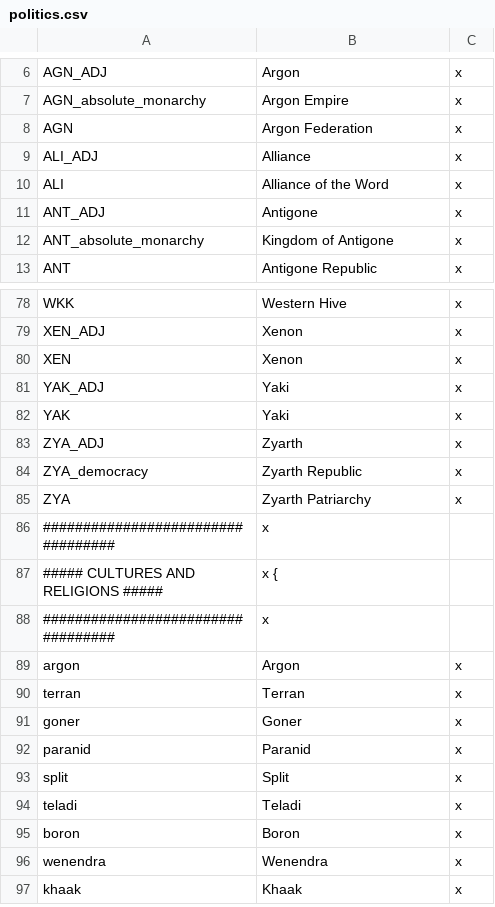
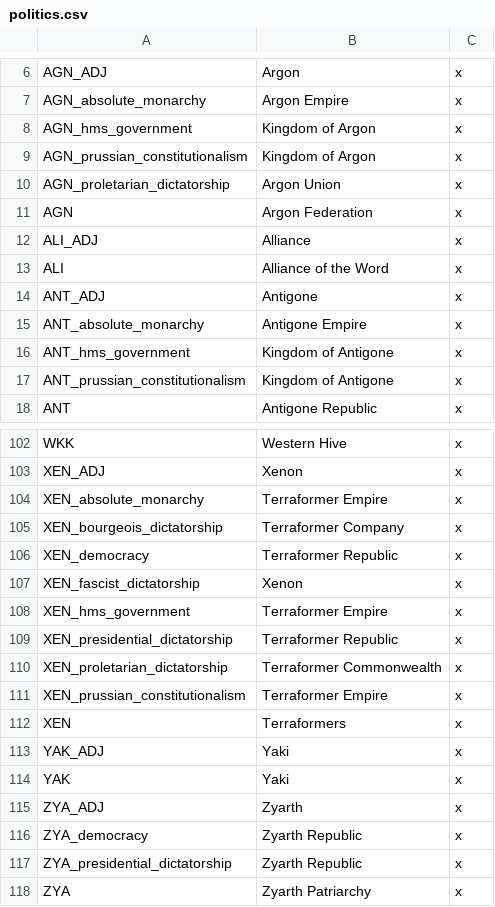
Before and after one commit to s-williams/Victoria-2-X, a CSV file: localisation/politics.csv, drawn as a sheet; only a part is shown, gaps mark what is left out; the shorter side is filled out with more unchanged rows; the diff covers the shown part only.

Commit message:
Localisation

```diff
--- a/localisation/politics.csv
+++ b/localisation/politics.csv
@@ -7,2 +7,5 @@ AGN_ADJ;Argon;x
 AGN_absolute_monarchy;Argon Empire;x
+AGN_hms_government;Kingdom of Argon;x
+AGN_prussian_constitutionalism;Kingdom of Argon;x
+AGN_proletarian_dictatorship;Argon Union;x
 AGN;Argon Federation;x
@@ -11,3 +14,5 @@ ALI;Alliance of the Word;x
 ANT_ADJ;Antigone;x
-ANT_absolute_monarchy;Kingdom of Antigone;x
+ANT_absolute_monarchy;Antigone Empire;x
+ANT_hms_government;Kingdom of Antigone;x
+ANT_prussian_constitutionalism;Kingdom of Antigone;x
 ANT;Antigone Republic;x
@@ -79,3 +103,11 @@ WKK;Western Hive;x
 XEN_ADJ;Xenon;x
-XEN;Xenon;x
+XEN_absolute_monarchy;Terraformer Empire;x
+XEN_bourgeois_dictatorship;Terraformer Company;x
+XEN_democracy;Terraformer Republic;x
+XEN_fascist_dictatorship;Xenon;x
+XEN_hms_government;Terraformer Empire;x
+XEN_presidential_dictatorship;Terraformer Republic;x
+XEN_proletarian_dictatorship;Terraformer Commonwealth;x
+XEN_prussian_constitutionalism;Terraformer Empire;x
+XEN;Terraformers;x
 YAK_ADJ;Yaki;x
@@ -84,2 +116,3 @@ ZYA_ADJ;Zyarth;x
 ZYA_democracy;Zyarth Republic;x
+ZYA_presidential_dictatorship;Zyarth Republic;x
 ZYA;Zyarth Patriarchy;x
```
Also changed, not shown: 19 added rows, 1 removed row and 4 edited cells elsewhere in this file, localisation/common.csv.
